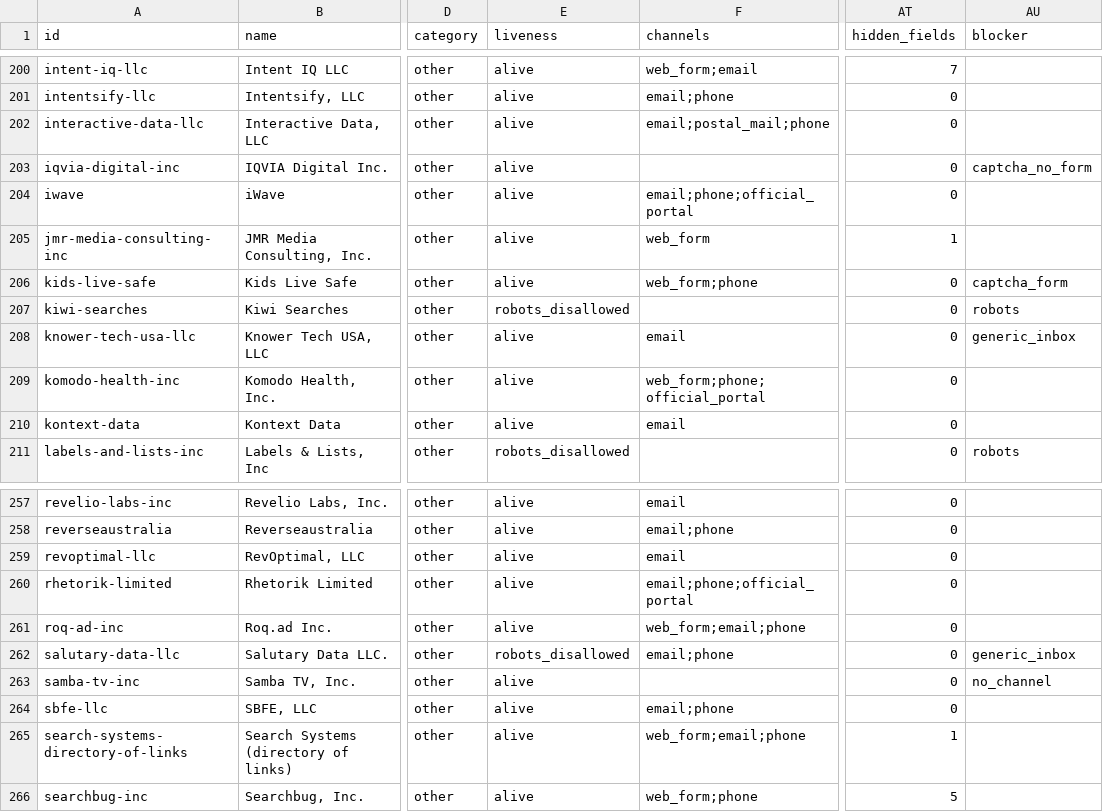
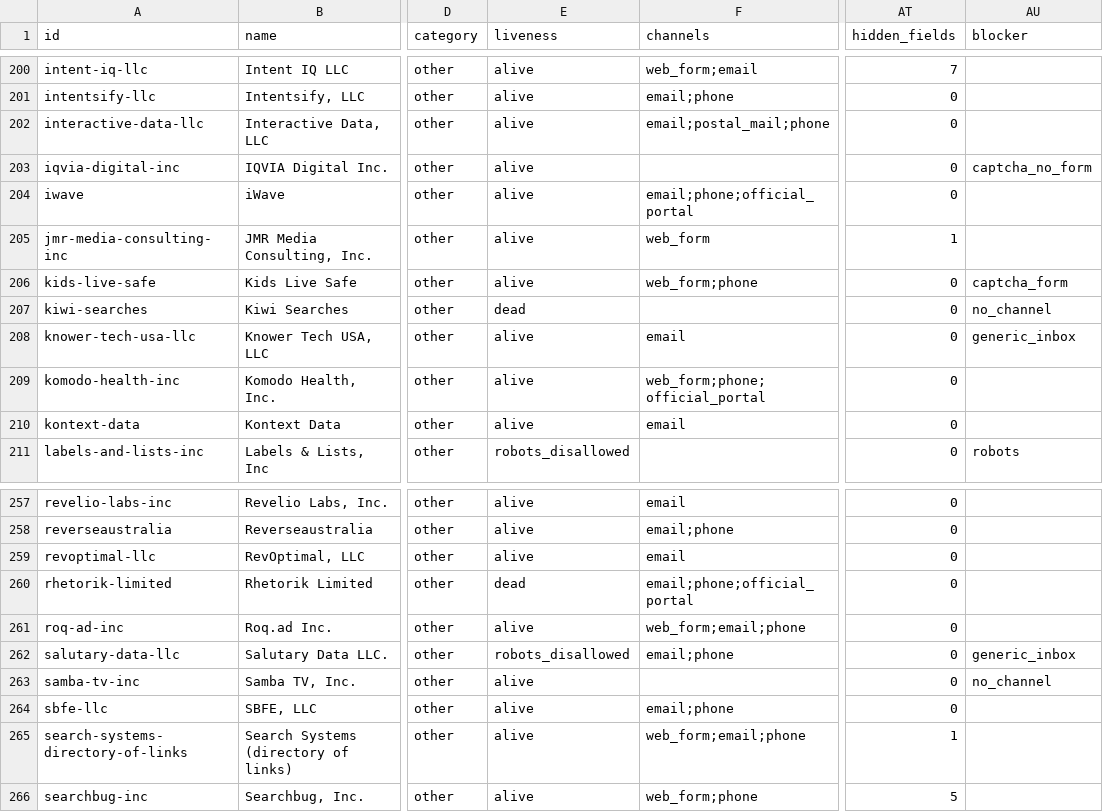
Before and after one commit to cvs0/data-brokers-list, a CSV file: data/v4/brokers.csv, drawn as a sheet; only a part is shown, gaps mark what is left out; the diff names each change by its address in the sheet, - before the commit and + after, or states it on an @@ line.

```diff
--- a/data/v4/brokers.csv
+++ b/data/v4/brokers.csv
-E207 (liveness): robots_disallowed
+E207 (liveness): dead
-AU207 (blocker): robots
+AU207 (blocker): no_channel
-E260 (liveness): alive
+E260 (liveness): dead
```
Also changed, not shown: data/v4/removal-blockers.csv, 4 other files.
